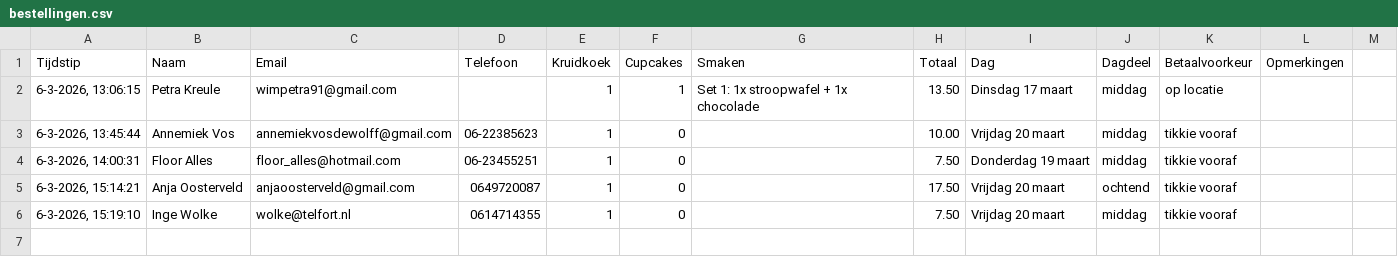
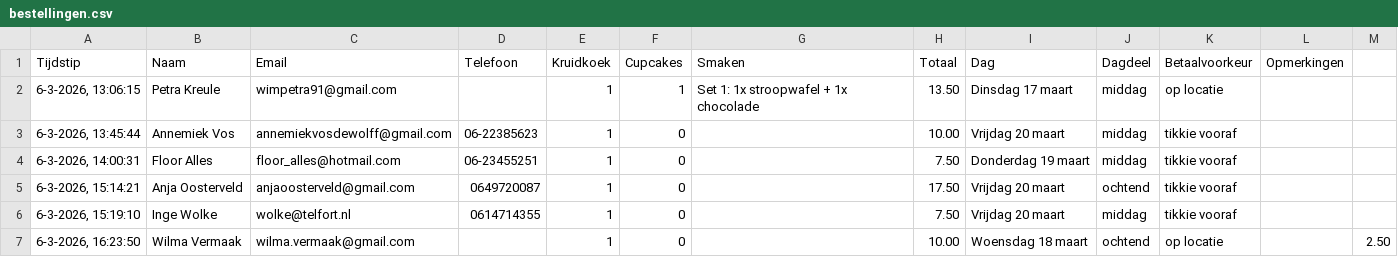
Before and after one commit to cjslabbekoorn-cmd/bakactie-Henco, a CSV file: bestellingen.csv, drawn as a sheet; the diff names each change by its address in the sheet, - before the commit and + after, or states it on an @@ line.

Commit message:
Nieuwe bestelling

```diff
--- a/bestellingen.csv
+++ b/bestellingen.csv
+row 7: 6-3-2026, 16:23:50 | Wilma Vermaak | wilma.vermaak@gmail.com |  | 1 | 0 |  | 10.00 | Woensdag 18 maart | ochtend | op locatie |  | 2.50
```
